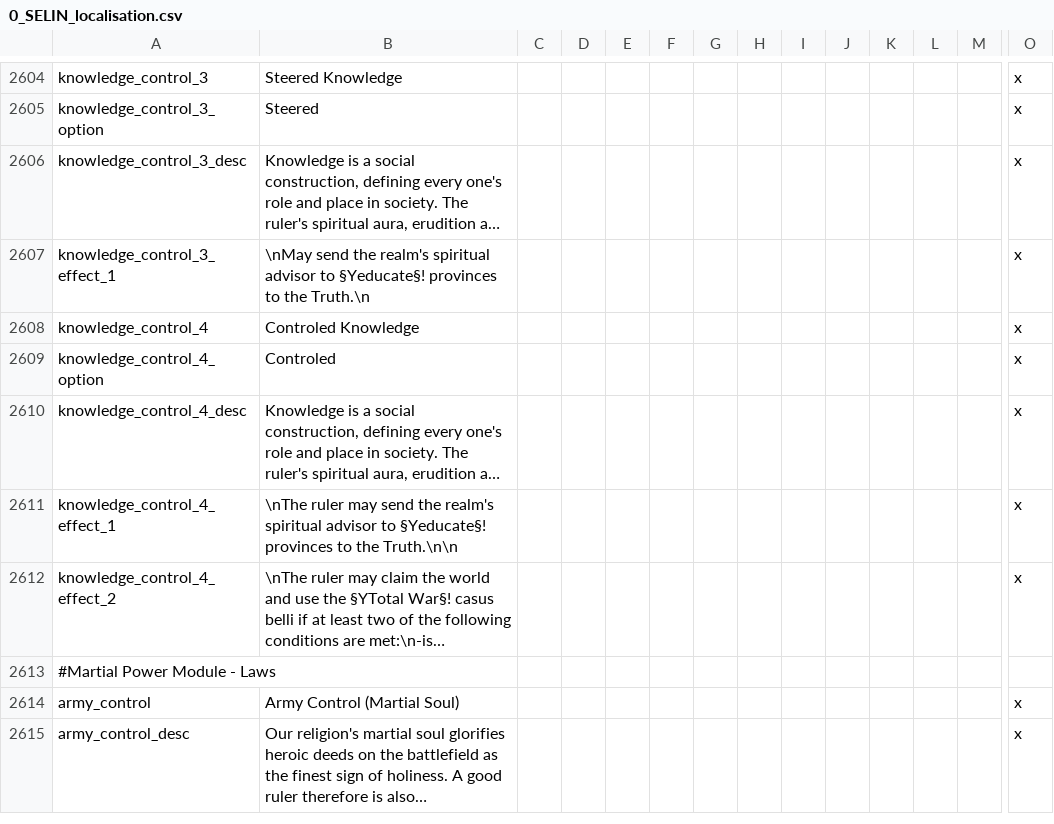
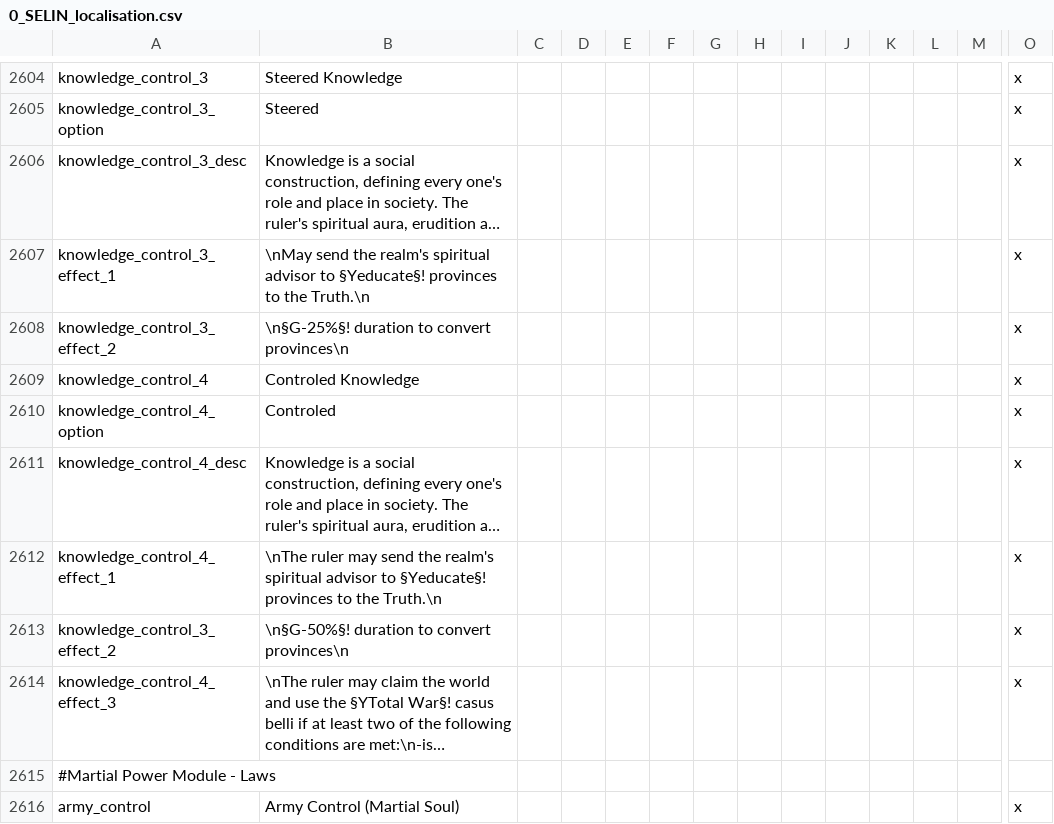
Before and after one commit to Numahr/lux-invicta-repository, a CSV file: localisation/0_SELIN_localisation.csv, drawn as a sheet; only a part is shown, gaps mark what is left out; the shorter side is filled out with more unchanged rows; long unchanged cells end in …; addresses are those after the commit; rows hold the shown columns only; the diff names each change by its address in the sheet, - before the commit and + after, or states it on an @@ line.

```diff
--- a/localisation/0_SELIN_localisation.csv
+++ b/localisation/0_SELIN_localisation.csv
+row 2608: knowledge_control_3_effect_2 | \n§G-25%§! duration to convert provinces\n |  |  |  |  |  |  |  |  |  |  |  | x
-B2612: …to the Truth.\n\n
+B2612: …to the Truth.\n
+row 2613: knowledge_control_3_effect_2 | \n§G-50%§! duration to convert provinces\n |  |  |  |  |  |  |  |  |  |  |  | x
-A2614: knowledge_control_4_effect_2
+A2614: knowledge_control_4_effect_3
```
Also changed, not shown: 2 other files.
